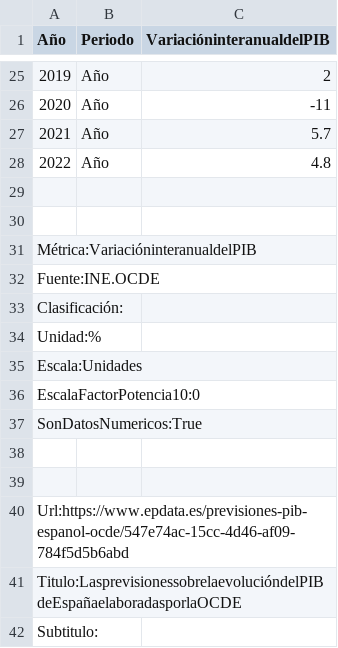
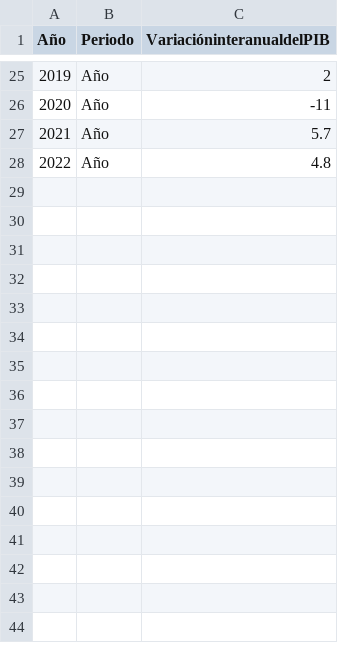
Before and after one commit to TFM-BigData-COVID19/BUILDING_DATABASE, a CSV file: Las previsiones sobre la evolución del PIB de España elaboradas por la OCDE.csv, drawn as a sheet; only a part is shown, gaps mark what is left out.

Commit message:
Add files via upload

```diff
--- a/Las previsiones sobre la evolución del PIB de España elaboradas por la OCDE.csv
+++ b/Las previsiones sobre la evolución del PIB de España elaboradas por la OCDE.csv
@@ -28,15 +28 @@
 2022,Año,4.8
-,,
-,,
-Métrica:VariacióninteranualdelPIB
-Fuente:INE.OCDE
-Clasificación:
-Unidad:%
-Escala:Unidades
-EscalaFactorPotencia10:0
-SonDatosNumericos:True
-,,
-,,
-Url:https://www.epdata.es/previsiones-pib-espanol-ocde/547e74ac-15cc-4d46-af09-784f5d5b6abd
-Titulo:LasprevisionessobrelaevolucióndelPIBdeEspañaelaboradasporlaOCDE
-Subtitulo:
```
